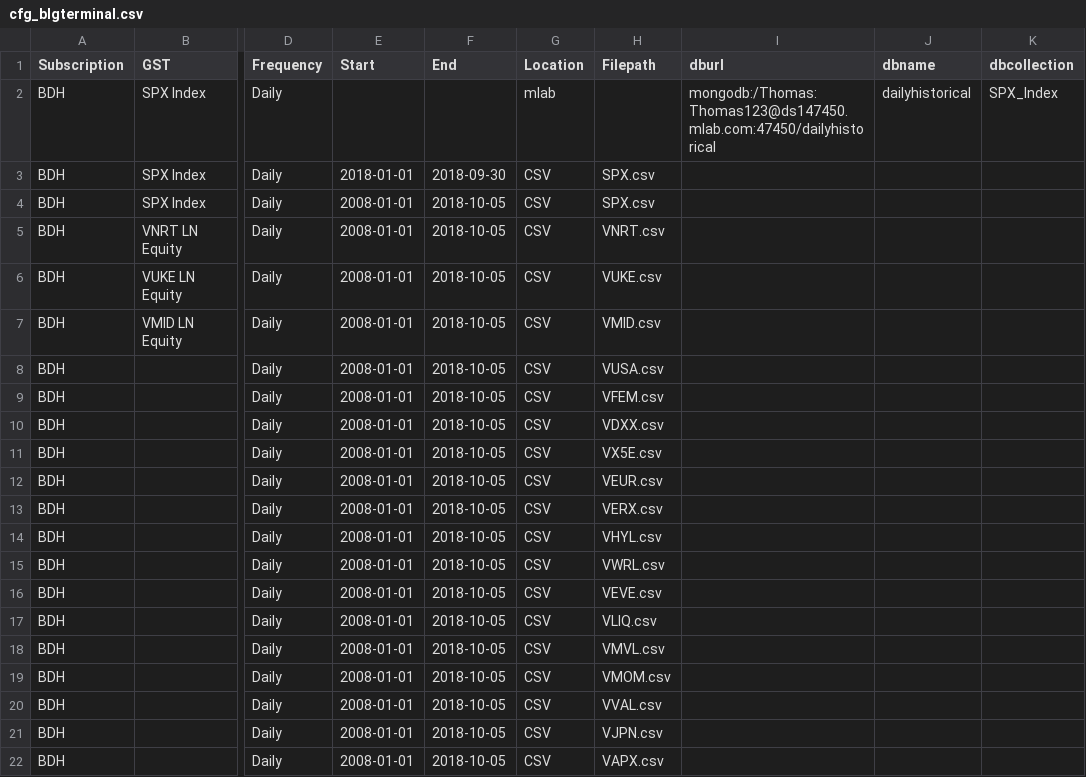
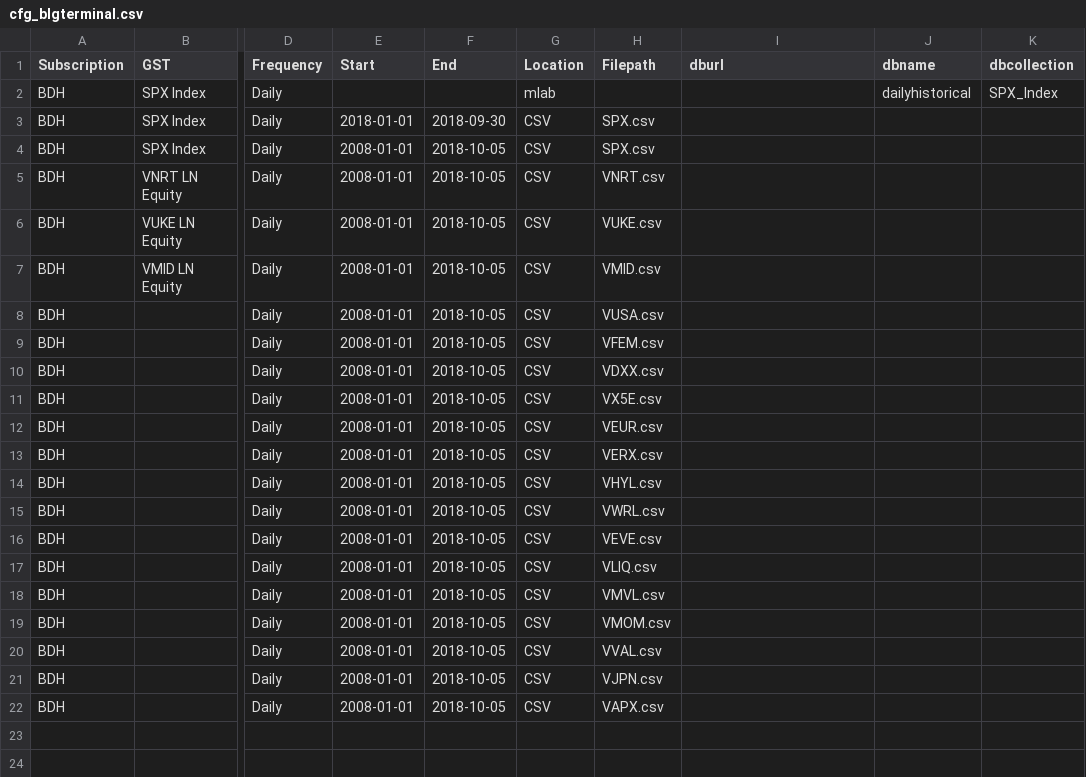
Before and after one commit to ThomasWongMingHei/QT_Engineering, a CSV file: Bloomberg/cfg_blgterminal.csv, drawn as a sheet; only a part is shown, gaps mark what is left out; the diff names each change by its address in the sheet, - before the commit and + after, or states it on an @@ line.

Commit message:
Update cfg_blgterminal.csv

```diff
--- a/Bloomberg/cfg_blgterminal.csv
+++ b/Bloomberg/cfg_blgterminal.csv
-I2 (dburl): mongodb:/Thomas:Thomas123@ds147450.mlab.com:47450/dailyhistorical
+I2 (dburl): (empty)
```
